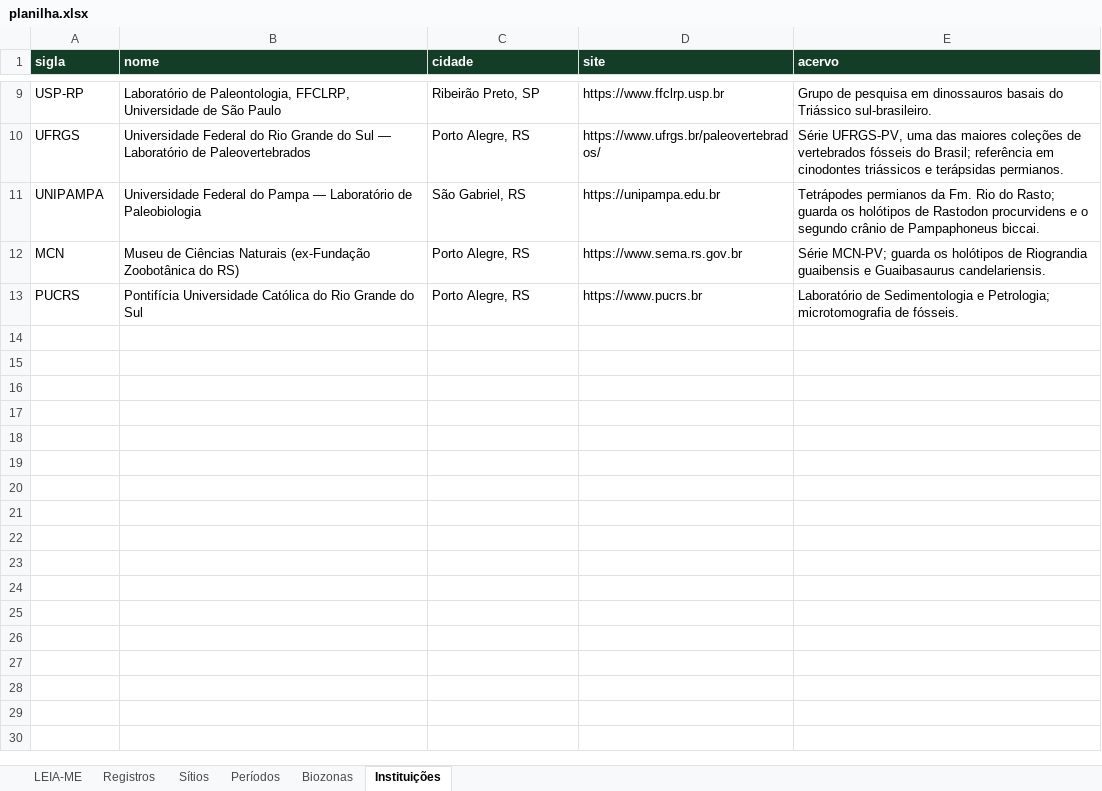
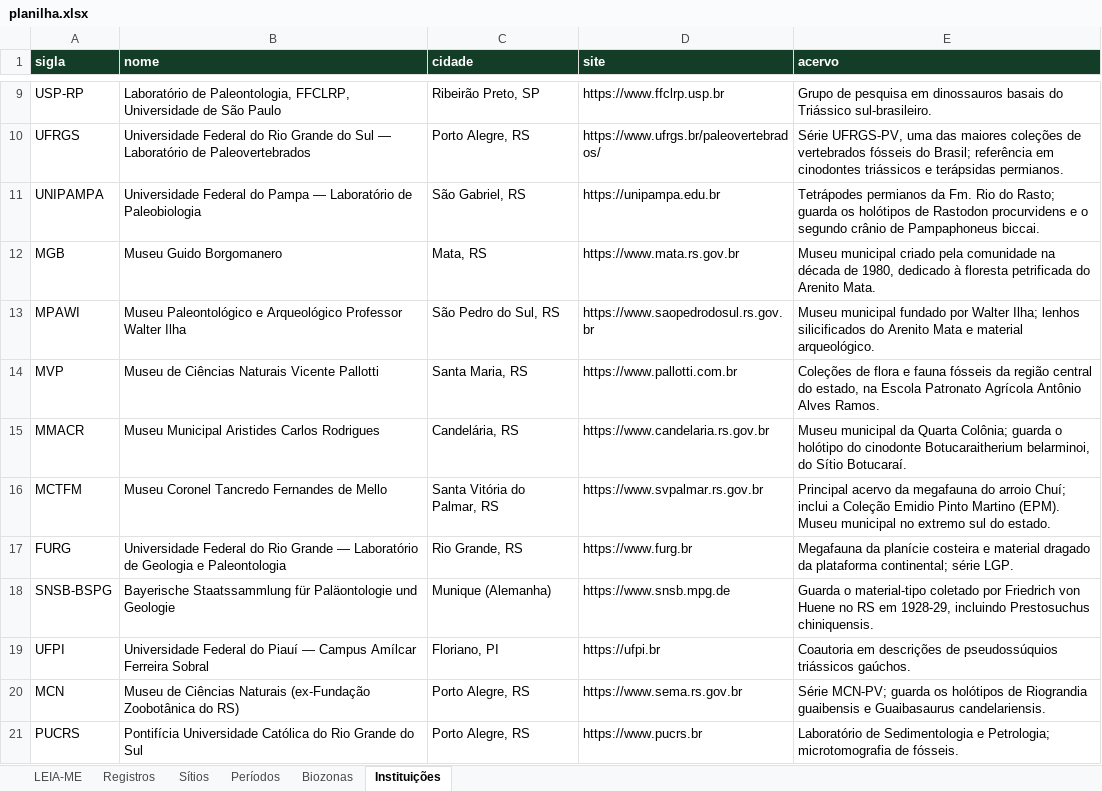
Before and after one commit to brennobenk1/Paleo-RS, an Excel workbook: planilha.xlsx, sheet Instituições, drawn as a sheet; only a part is shown, gaps mark what is left out; values as stored, in another font and other column widths than the file's, no borders; the diff names each change by its address in the sheet, - before the commit and + after, or states it on an @@ line.

```diff
--- a/planilha.xlsx (sheet Instituições)
+++ b/planilha.xlsx (sheet Instituições)
+row 12: MGB | Museu Guido Borgomanero | Mata, RS | https://www.mata.rs.gov.br | Museu municipal criado pela comunidade na década de 1980, dedicado à floresta petrificada do Arenito Mata.
+row 13: MPAWI | Museu Paleontológico e Arqueológico Professor Walter Ilha | São Pedro do Sul, RS | https://www.saopedrodosul.rs.gov.br | Museu municipal fundado por Walter Ilha; lenhos silicificados do Arenito Mata e material arqueológico.
+row 14: MVP | Museu de Ciências Naturais Vicente Pallotti | Santa Maria, RS | https://www.pallotti.com.br | Coleções de flora e fauna fósseis da região central do estado, na Escola Patronato Agrícola Antônio Alves Ramos.
+row 15: MMACR | Museu Municipal Aristides Carlos Rodrigues | Candelária, RS | https://www.candelaria.rs.gov.br | Museu municipal da Quarta Colônia; guarda o holótipo do cinodonte Botucaraitherium belarminoi, do Sítio Botucaraí.
+row 16: MCTFM | Museu Coronel Tancredo Fernandes de Mello | Santa Vitória do Palmar, RS | https://www.svpalmar.rs.gov.br | Principal acervo da megafauna do arroio Chuí; inclui a Coleção Emidio Pinto Martino (EPM). Museu municipal no extremo sul do estado.
+row 17: FURG | Universidade Federal do Rio Grande — Laboratório de Geologia e Paleontologia | Rio Grande, RS | https://www.furg.br | Megafauna da planície costeira e material dragado da plataforma continental; série LGP.
+row 18: SNSB-BSPG | Bayerische Staatssammlung für Paläontologie und Geologie | Munique (Alemanha) | https://www.snsb.mpg.de | Guarda o material-tipo coletado por Friedrich von Huene no RS em 1928-29, incluindo Prestosuchus chiniquensis.
+row 19: UFPI | Universidade Federal do Piauí — Campus Amílcar Ferreira Sobral | Floriano, PI | https://ufpi.br | Coautoria em descrições de pseudossúquios triássicos gaúchos.
```
Also changed, not shown: sheet Registros, sheet Sítios, sheet Biozonas, sheet Períodos, sheet LEIA-ME, 16 other files.
